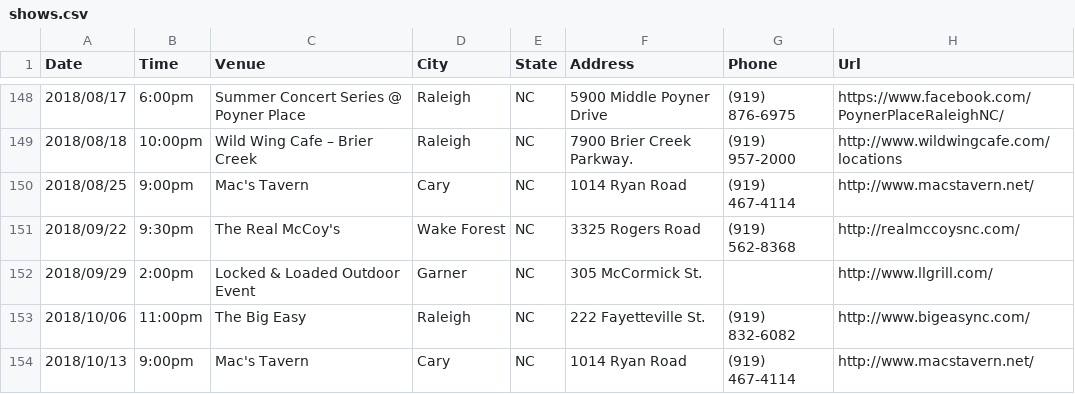
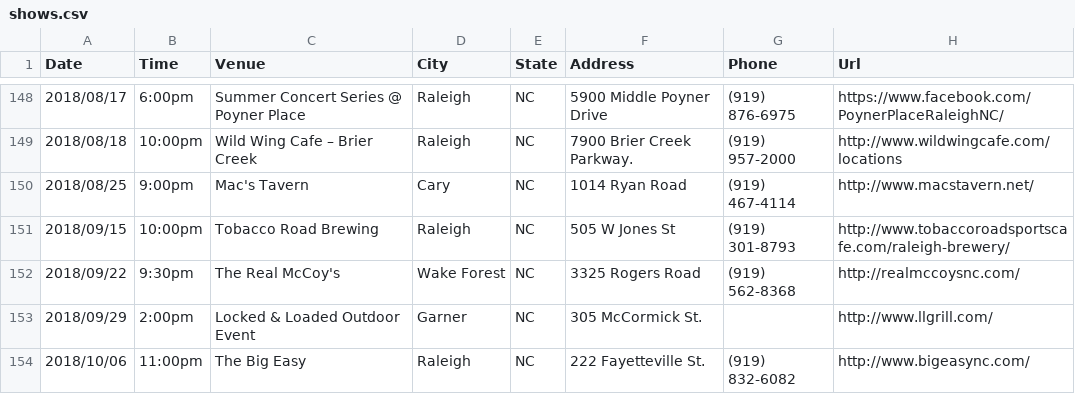
Before and after one commit to redlinenc/redlinenc, a CSV file: _data/shows.csv, drawn as a sheet; only a part is shown, gaps mark what is left out; the shorter side is filled out with more unchanged rows; the diff names each change by its address in the sheet, - before the commit and + after, or states it on an @@ line.

Commit message:
Update shows.csv

```diff
--- a/_data/shows.csv
+++ b/_data/shows.csv
+row 151: 2018/09/15 | 10:00pm | Tobacco Road Brewing | Raleigh | NC | 505 W Jones St | (919) 301-8793 | http://www.tobaccoroadsportscafe.com/raleigh-brewery/
```
